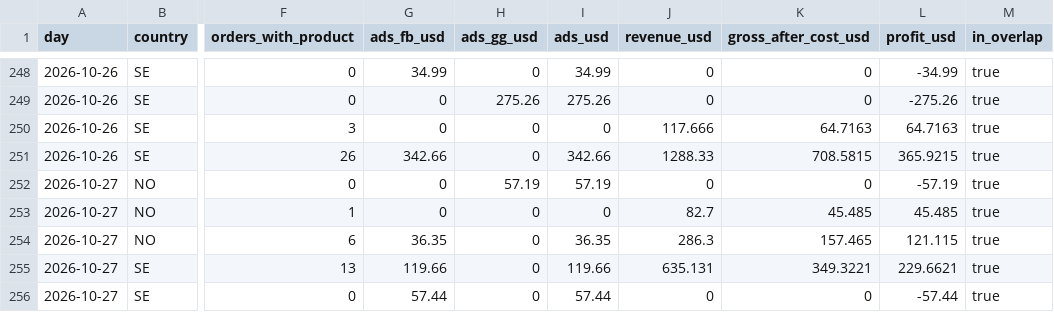
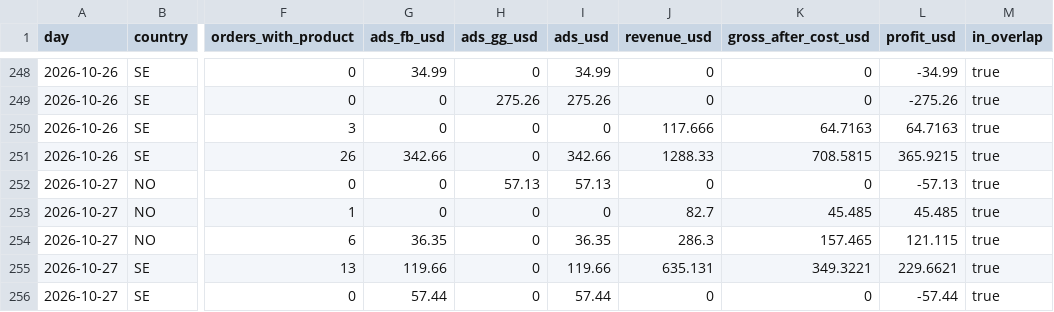
Before and after one commit to tiendatpham2407-bot/dashboard, a CSV file: report_daily.csv, drawn as a sheet; only a part is shown, gaps mark what is left out; the diff covers the shown part only; the diff names each change by its address in the sheet, - before the commit and + after, or states it on an @@ line.

```diff
--- a/report_daily.csv
+++ b/report_daily.csv
-H252 (ads_gg_usd): 57.19
+H252 (ads_gg_usd): 57.13
-I252 (ads_usd): 57.19
+I252 (ads_usd): 57.13
-L252 (profit_usd): -57.19
+L252 (profit_usd): -57.13
```
Also changed, not shown: 7 added rows and 24 edited cells elsewhere in this file.
